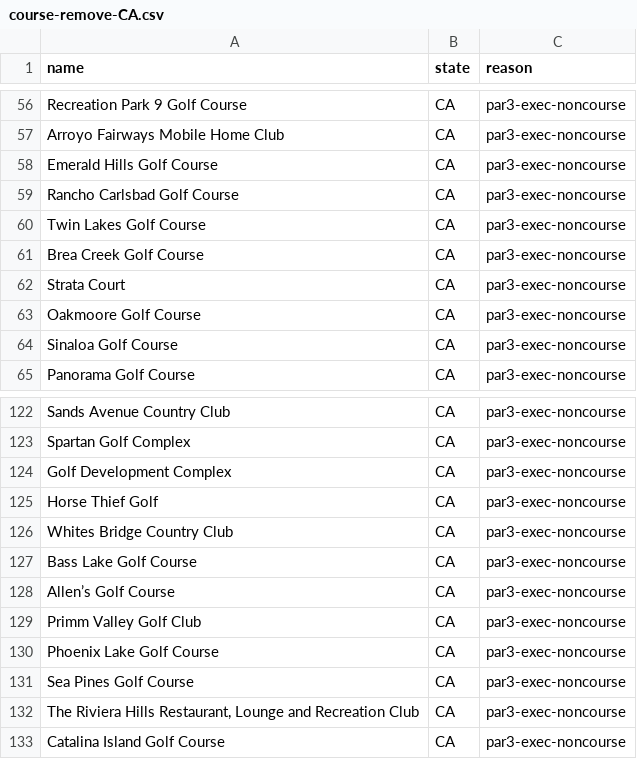
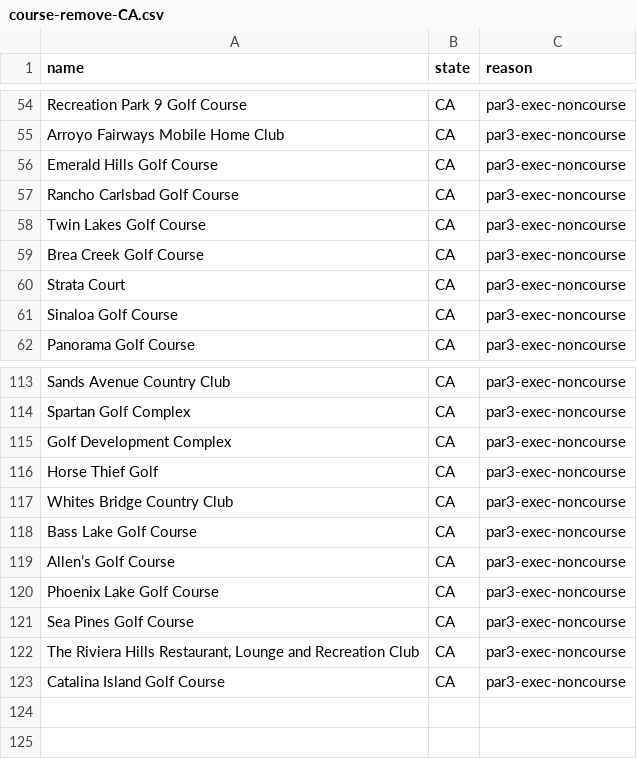
Before and after one commit to thundertonka2-tech/bad-golf-app, a CSV file: data/CA/course-remove-CA.csv, drawn as a sheet; only a part is shown, gaps mark what is left out; the diff covers the shown part only.

```diff
--- a/data/CA/course-remove-CA.csv
+++ b/data/CA/course-remove-CA.csv
@@ -62,3 +60,2 @@ name,state,reason
 "Strata Court",CA,par3-exec-noncourse
-"Oakmoore Golf Course",CA,par3-exec-noncourse
 "Sinaloa Golf Course",CA,par3-exec-noncourse
@@ -128,3 +119,2 @@ name,state,reason
 "Allen’s Golf Course",CA,par3-exec-noncourse
-"Primm Valley Golf Club",CA,par3-exec-noncourse
 "Phoenix Lake Golf Course",CA,par3-exec-noncourse
```
Also changed, not shown: 8 removed rows elsewhere in this file.
